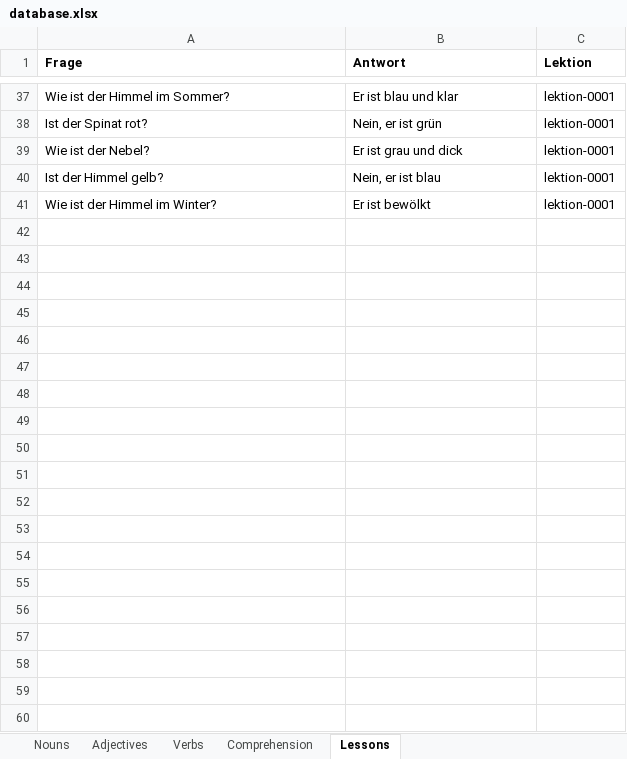
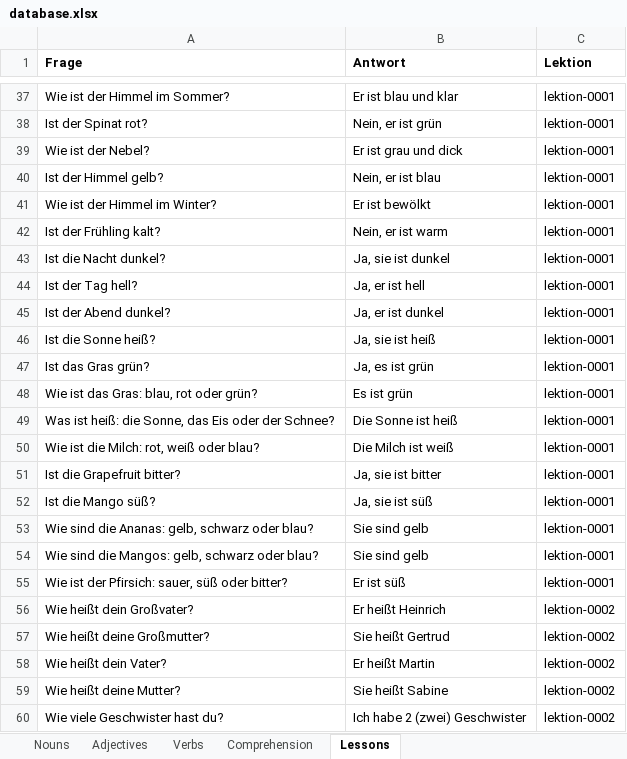
Before and after one commit to vfonsecad/upsilon-content, an Excel workbook: database.xlsx, sheet Lessons, drawn as a sheet; only a part is shown, gaps mark what is left out; values as stored, in another font and other column widths than the file's, no borders; the diff covers the shown part only; the diff names each change by its address in the sheet, - before the commit and + after, or states it on an @@ line.

Commit message:
adding lesson 2

```diff
--- a/database.xlsx (sheet Lessons)
+++ b/database.xlsx (sheet Lessons)
+row 42: Ist der Frühling kalt? | Nein, er ist warm | lektion-0001
+row 43: Ist die Nacht dunkel? | Ja, sie ist dunkel | lektion-0001
+row 44: Ist der Tag hell? | Ja, er ist hell | lektion-0001
+row 45: Ist der Abend dunkel? | Ja, er ist dunkel | lektion-0001
+row 46: Ist die Sonne heiß? | Ja, sie ist heiß | lektion-0001
+row 47: Ist das Gras grün? | Ja, es ist grün | lektion-0001
+row 48: Wie ist das Gras: blau, rot oder grün? | Es ist grün | lektion-0001
+row 49: Was ist heiß: die Sonne, das Eis oder der Schnee? | Die Sonne ist heiß | lektion-0001
+row 50: Wie ist die Milch: rot, weiß oder blau? | Die Milch ist weiß | lektion-0001
+row 51: Ist die Grapefruit bitter? | Ja, sie ist bitter | lektion-0001
+row 52: Ist die Mango süß? | Ja, sie ist süß | lektion-0001
+row 53: Wie sind die Ananas: gelb, schwarz oder blau? | Sie sind gelb | lektion-0001
+row 54: Wie sind die Mangos: gelb, schwarz oder blau? | Sie sind gelb | lektion-0001
+row 55: Wie ist der Pfirsich: sauer, süß oder bitter? | Er ist süß | lektion-0001
+row 56: Wie heißt dein Großvater? | Er heißt Heinrich | lektion-0002
+row 57: Wie heißt deine Großmutter? | Sie heißt Gertrud | lektion-0002
+row 58: Wie heißt dein Vater? | Er heißt Martin | lektion-0002
+row 59: Wie heißt deine Mutter? | Sie heißt Sabine | lektion-0002
+row 60: Wie viele Geschwister hast du? | Ich habe 2 (zwei) Geschwister | lektion-0002
```
Also changed, not shown: 21 added rows and 6 edited cells elsewhere in this sheet, 1 other file.
